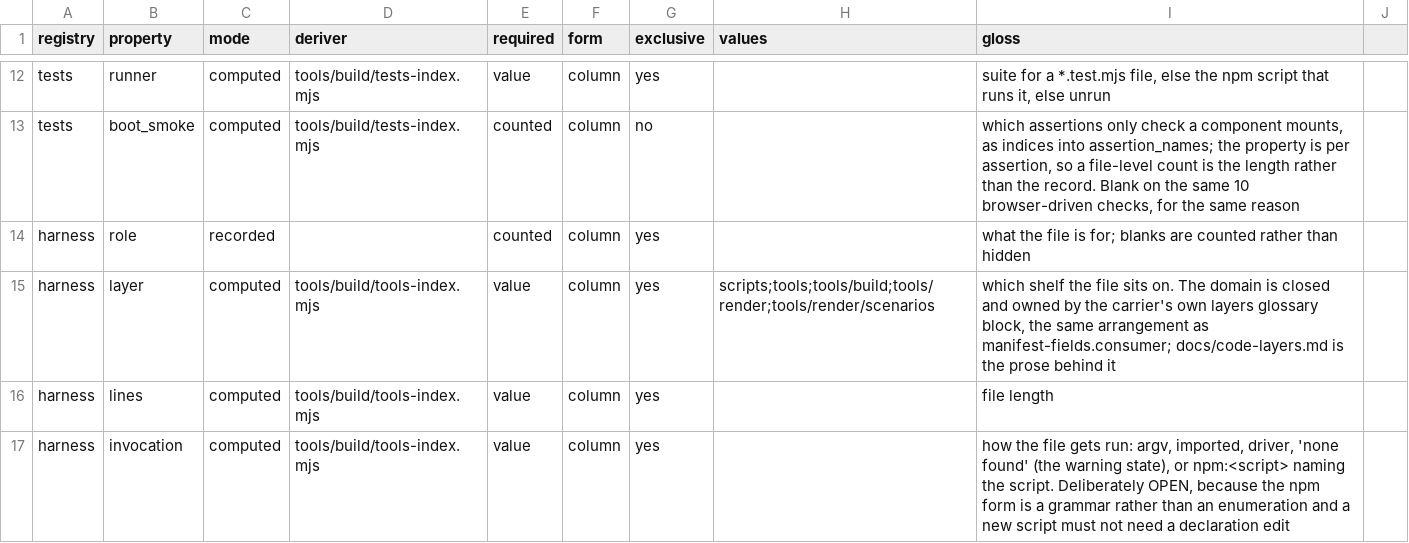
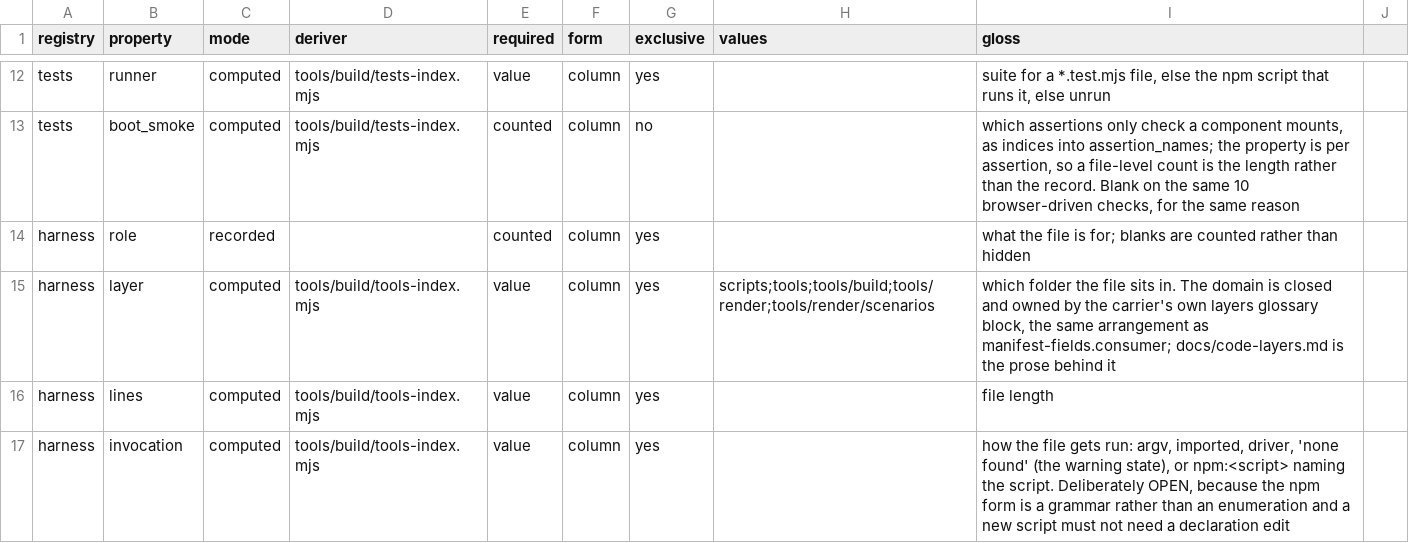
Before and after one commit to mehrlander/WebTools, a CSV file: docs/properties.csv, drawn as a sheet; only a part is shown, gaps mark what is left out.

```diff
--- a/docs/properties.csv
+++ b/docs/properties.csv
@@ -14,3 +14,3 @@ tests,boot_smoke,computed,tools/build/tests-index.mjs,counted,column,no,,"which
 harness,role,recorded,,counted,column,yes,,what the file is for; blanks are counted rather than hidden
-harness,layer,computed,tools/build/tools-index.mjs,value,column,yes,scripts;tools;tools/build;tools/render;tools/render/scenarios,"which shelf the file sits on. The domain is closed and owned by the carrier's own layers glossary block, the same arrangement as manifest-fields.consumer; docs/code-layers.md is the prose behind it"
+harness,layer,computed,tools/build/tools-index.mjs,value,column,yes,scripts;tools;tools/build;tools/render;tools/render/scenarios,"which folder the file sits in. The domain is closed and owned by the carrier's own layers glossary block, the same arrangement as manifest-fields.consumer; docs/code-layers.md is the prose behind it"
 harness,lines,computed,tools/build/tools-index.mjs,value,column,yes,,file length
```
Also changed, not shown: docs/app-routes.csv, docs/docs.csv, 28 other files.
